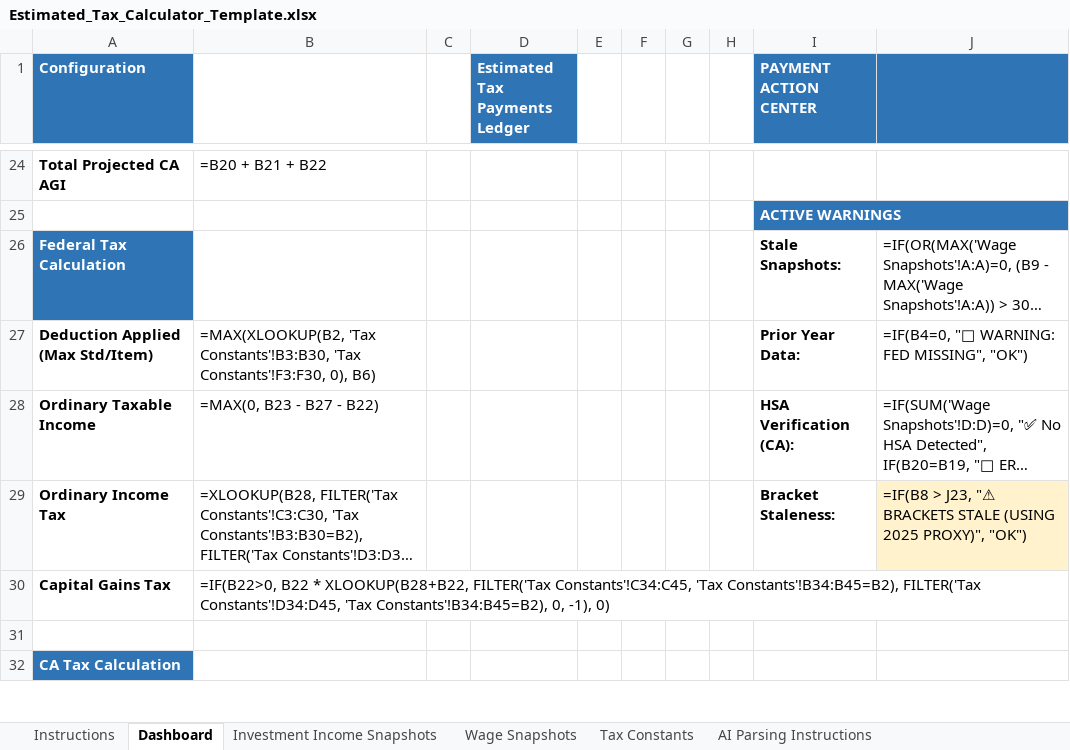
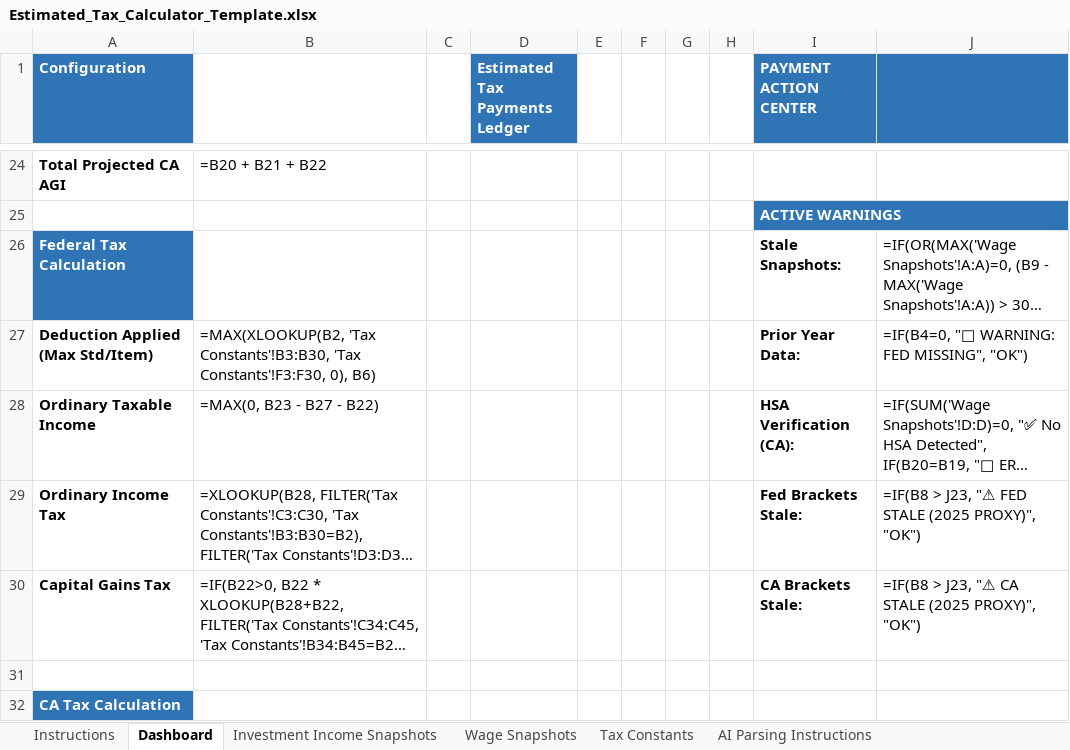
Before and after one commit to rosswait/tax-orchestrator, an Excel workbook: Estimated_Tax_Calculator_Template.xlsx, sheet Dashboard, drawn as a sheet; only a part is shown, gaps mark what is left out; long unchanged cells end in …; values as stored, in another font and other column widths than the file's, no borders; formulas without a stored value are shown as written; the diff names each change by its address in the sheet, - before the commit and + after, or states it on an @@ line.

```diff
--- a/Estimated_Tax_Calculator_Template.xlsx (sheet Dashboard)
+++ b/Estimated_Tax_Calculator_Template.xlsx (sheet Dashboard)
-I29 (PAYMENT ACTION CENTER): Bracket Staleness:
+I29 (PAYMENT ACTION CENTER): Fed Brackets Stale:
-J29: …J23, "⚠ BRACKETS STALE (USING 2025 PROXY)", "OK")
+J29: …J23, "⚠ FED STALE (2025 PROXY)", "OK")
-J29 fill: #FFF2CC
+J29 fill: none
-I30 (PAYMENT ACTION CENTER): (empty)
+I30 (PAYMENT ACTION CENTER): CA Brackets Stale:
-J30: (empty)
+J30: =IF(B8 > J23, "⚠ CA STALE (2025 PROXY)", "OK")
```
Also changed, not shown: 5 other files.
